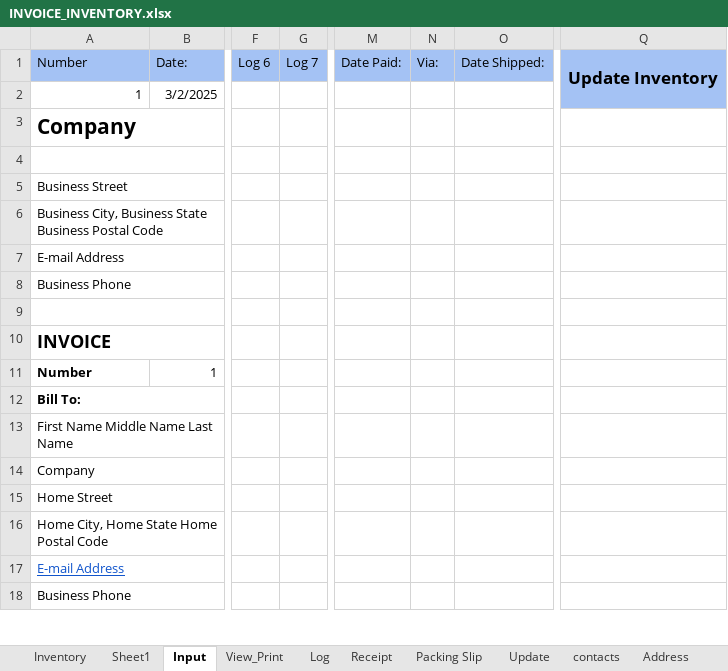
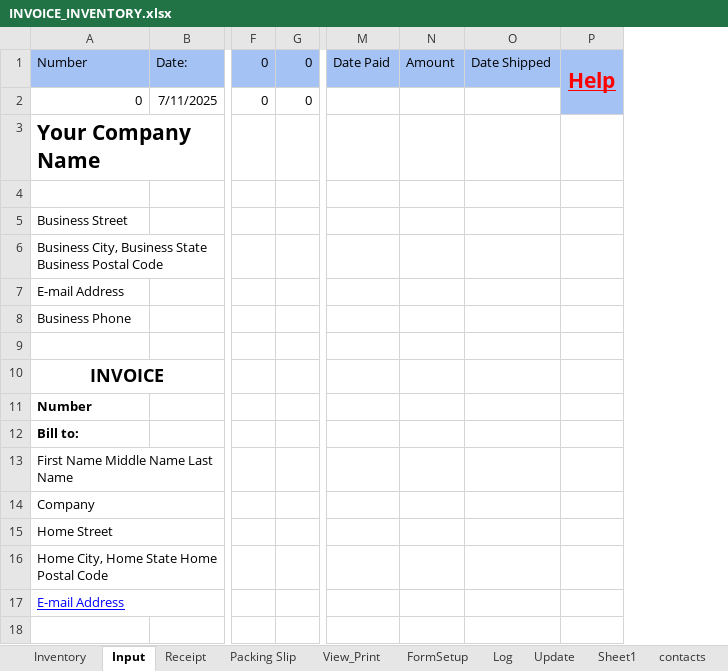
Before and after one commit to DataMateApp/DataMateApp.github.io, an Excel workbook: INVOICE_INVENTORY.xlsx, sheet Input, drawn as a sheet; only a part is shown, gaps mark what is left out; values as stored, in another font and other column widths than the file's, no borders; charts and pictures not drawn; removed rows and columns are numbered as before the commit, all else as after; the diff covers the shown part only; the diff names each change by its address in the sheet, - before the commit and + after, or states it on an @@ line.

```diff
--- a/INVOICE_INVENTORY.xlsx (sheet Input)
+++ b/INVOICE_INVENTORY.xlsx (sheet Input)
+sheet tab: FormSetup
@@ sheet tab order changed: Inventory | Input | Receipt | Packing Slip | View_Print | FormSetup | Log | Update | Sheet1 | contacts @@
-column F, row 1: Log 6
-column G, row 1: Log 7
+column F, rows 1-2: 0 | 0
+column G, rows 1-2: 0 | 0
-column M, row 1: Date Paid:
-column N, row 1: Via:
-column O, row 1: Date Shipped:
-column Q, row 1: Update Inventory
+column M, row 1: Date Paid
+column N, row 1: Amount
+column O, row 1: Date Shipped
+column P, row 1: Help
-A2: 1
+A2: 0
-B2: 3/2/2025
+B2: 7/11/2025
-A3: Company
+A3: Your Company Name
-A3:E3 merged
-A4:B4 merged
-A5:B5 merged
-A6:B6 merged
-A7:B7 merged
-A8:B8 merged
-A9:E9 merged
-A10 alignment: left
+A10 alignment: center
-B11: 1
+B11: (empty)
-A12: Bill To:
+A12: Bill to:
-A12:B12 merged
-A13:B13 merged
-A17 text colour: #1155CC
+A17 text colour: #0000FF
-A18: Business Phone
+A18: (empty)
-A18:B18 merged
```
Also changed, not shown: 1 removed row, 1 removed column, 14 edited cells, cell formats and merged cells elsewhere in this sheet, sheet View_Print, sheet Sheet1, sheet Receipt, sheet Packing Slip, sheet Inventory, sheet Data, 5 more sheets, other sheet tabs, formulas that keep their value, charts or pictures.
